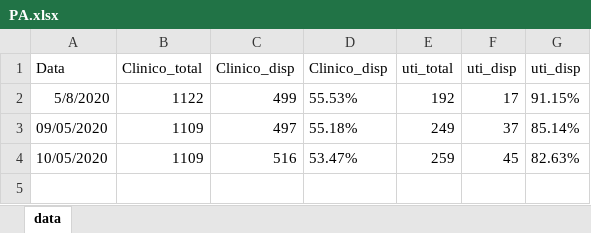
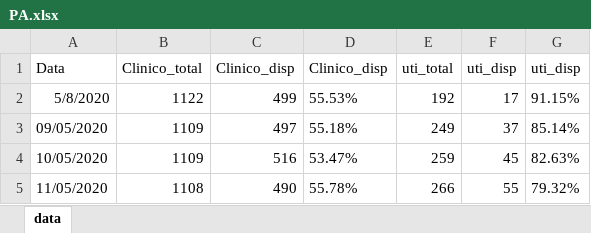
Before and after one commit to padulla/corona_dash, an Excel workbook: docs/Python/PA.xlsx, sheet data, drawn as a sheet; values as stored, in another font and other column widths than the file's, no borders; the diff names each change by its address in the sheet, - before the commit and + after, or states it on an @@ line.

```diff
--- a/docs/Python/PA.xlsx (sheet data)
+++ b/docs/Python/PA.xlsx (sheet data)
+row 5: 11/05/2020 | 1108 | 490 | 55.78% | 266 | 55 | 79.32%
```
Also changed, not shown: docs/excel_base.xlsx, 11 other files.
